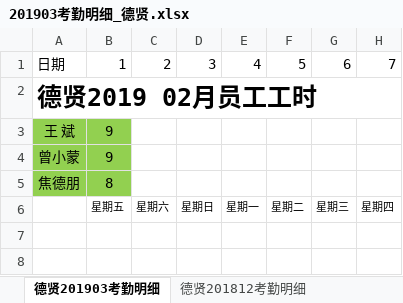
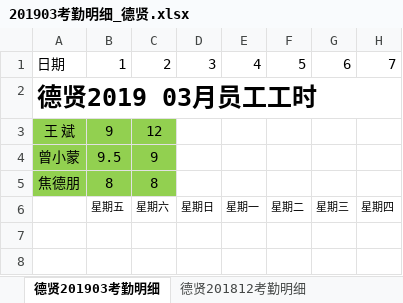
Before and after one commit to heshicaihao/Dexian, an Excel workbook: 公司文件/文档资料/201903考勤明细_德贤.xlsx, sheet 德贤201903考勤明细, drawn as a sheet; only a part is shown; values as stored, in another font and other column widths than the file's, no borders; the diff names each change by its address in the sheet, - before the commit and + after, or states it on an @@ line.

```diff
--- a/公司文件/文档资料/201903考勤明细_德贤.xlsx (sheet 德贤201903考勤明细)
+++ b/公司文件/文档资料/201903考勤明细_德贤.xlsx (sheet 德贤201903考勤明细)
-A2: 德贤2019 02月员工工时
+A2: 德贤2019 03月员工工时
-C3: (empty)
+C3: 12
-C3:C5 fill: none
+C3:C5 fill: #92D050
-B4: 9
+B4: 9.5
-C4: (empty)
+C4: 9
-C5: (empty)
+C5: 8
```
